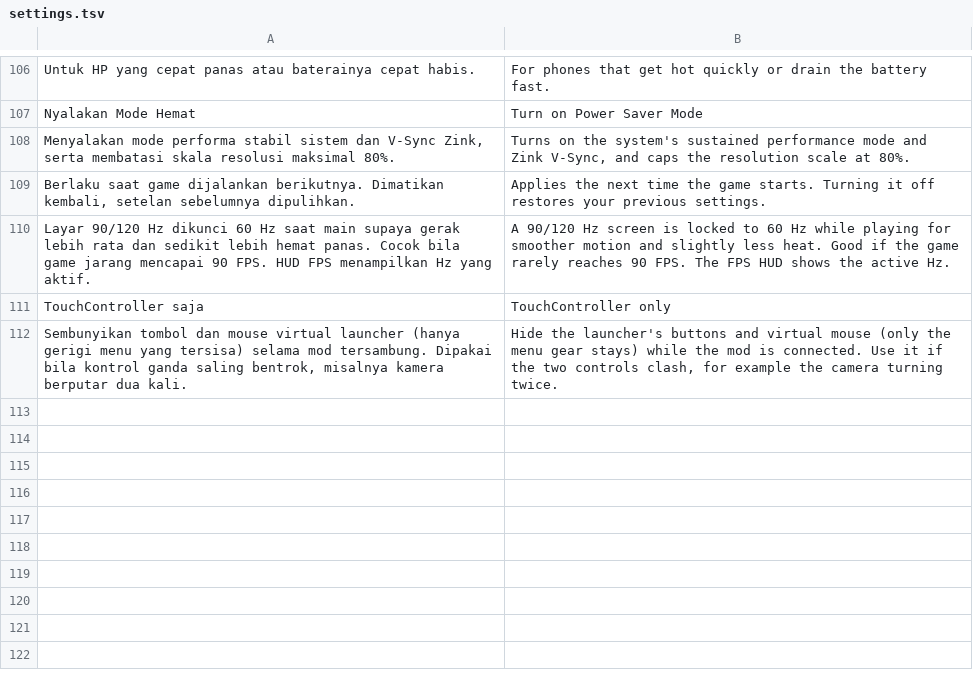
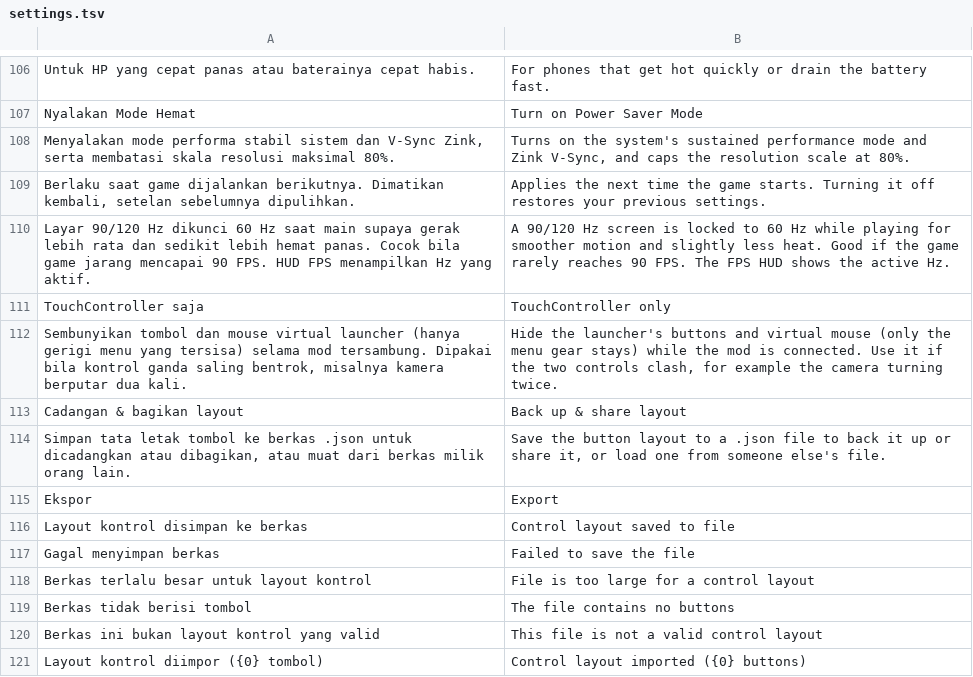
Before and after one commit to ItsVynzzzz/AmberLauncher, a TSV file: app/src/main/assets/lang/en/settings.tsv, drawn as a sheet; only a part is shown, gaps mark what is left out.

```diff
--- a/app/src/main/assets/lang/en/settings.tsv
+++ b/app/src/main/assets/lang/en/settings.tsv
@@ -112 +112,10 @@ TouchController saja	TouchController only
 Sembunyikan tombol dan mouse virtual launcher (hanya gerigi menu yang tersisa) selama mod tersambung. Dipakai bila kontrol ganda saling bentrok, misalnya kamera berputar dua kali.	Hide the launcher's buttons and virtual mouse (only the menu gear stays) while the mod is connected. Use it if the two controls clash, for example the camera turning twice.
+Cadangan & bagikan layout	Back up & share layout
+Simpan tata letak tombol ke berkas .json untuk dicadangkan atau dibagikan, atau muat dari berkas milik orang lain.	Save the button layout to a .json file to back it up or share it, or load one from someone else's file.
+Ekspor	Export
+Layout kontrol disimpan ke berkas	Control layout saved to file
+Gagal menyimpan berkas	Failed to save the file
+Berkas terlalu besar untuk layout kontrol	File is too large for a control layout
+Berkas tidak berisi tombol	The file contains no buttons
+Berkas ini bukan layout kontrol yang valid	This file is not a valid control layout
+Layout kontrol diimpor ({0} tombol)	Control layout imported ({0} buttons)
```
Also changed, not shown: app/src/main/assets/lang/en/dialogs.tsv, app/src/main/assets/lang/es/dialogs.tsv, 13 other files.
